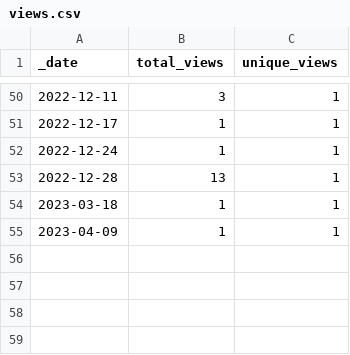
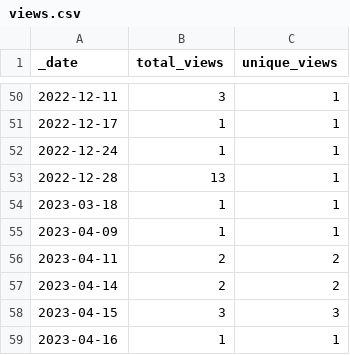
Before and after one commit to AlexRogalskiy/scala-patterns, a CSV file: traffic/views.csv, drawn as a sheet; only a part is shown, gaps mark what is left out.

```diff
--- a/traffic/views.csv
+++ b/traffic/views.csv
@@ -55 +55,5 @@ _date,total_views,unique_views
 2023-04-09,1,1
+2023-04-11,2,2
+2023-04-14,2,2
+2023-04-15,3,3
+2023-04-16,1,1
```
Also changed, not shown: traffic/clones.csv, 1 other file.
